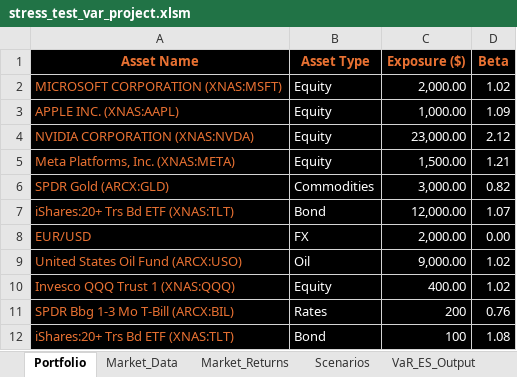
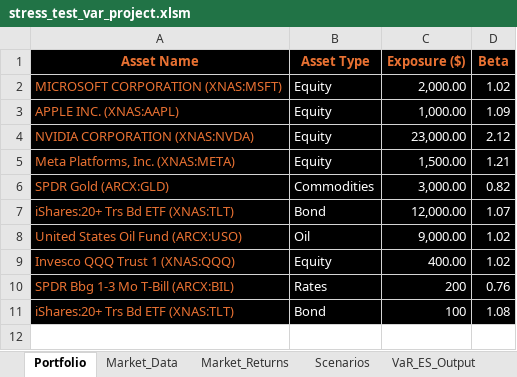
Before and after one commit to marwanferreira/portfolio-risk-simulator-vba, an Excel workbook: stress_test_var_project.xlsm, sheet Portfolio, drawn as a sheet; values as stored, in another font and other column widths than the file's, no borders; charts and pictures not drawn; the diff names each change by its address in the sheet, - before the commit and + after, or states it on an @@ line.

```diff
--- a/stress_test_var_project.xlsm (sheet Portfolio)
+++ b/stress_test_var_project.xlsm (sheet Portfolio)
-row 8: EUR/USD | FX | 2,000.00 | 0.00
```
Also changed, not shown: sheet Market_Returns, sheet Market_Data, sheet DEV_LOG, sheet VaR_ES_Output, sheet Scenarios, charts or pictures.
